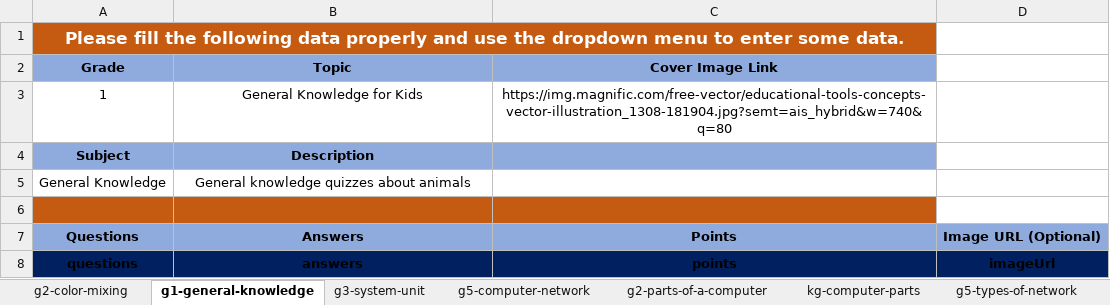
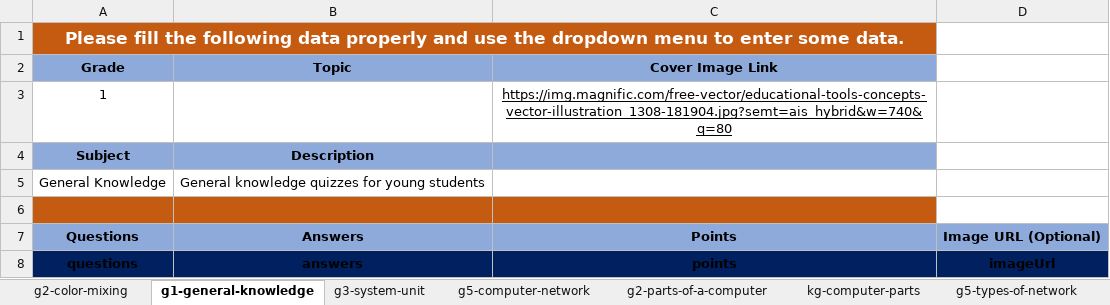
Before and after one commit to Charlie-1001/gridReveal, an Excel workbook: public/gameData/quiz-data.xlsx, sheet g1-general-knowledge, drawn as a sheet; only a part is shown; values as stored, in another font and other column widths than the file's, no borders; charts and pictures not drawn; the diff names each change by its address in the sheet, - before the commit and + after, or states it on an @@ line.

```diff
--- a/public/gameData/quiz-data.xlsx (sheet g1-general-knowledge)
+++ b/public/gameData/quiz-data.xlsx (sheet g1-general-knowledge)
-B1:C1 fill: #C55A11
+B1:C1 fill: none
-B3 (Topic): General Knowledge for Kids
+B3 (Topic): (empty)
-C3 underline: off
+C3 underline: on
-B5 (Topic): General knowledge quizzes about animals
+B5 (Topic): General knowledge quizzes for young students
```
Also changed, not shown: sheet kg-computer-parts, sheet g5-types-of-network, sheet g5-computer-network, sheet g3-system-unit, sheet g2-color-mixing, sheet g2-parts-of-a-computer, charts or pictures, 1 other file.
